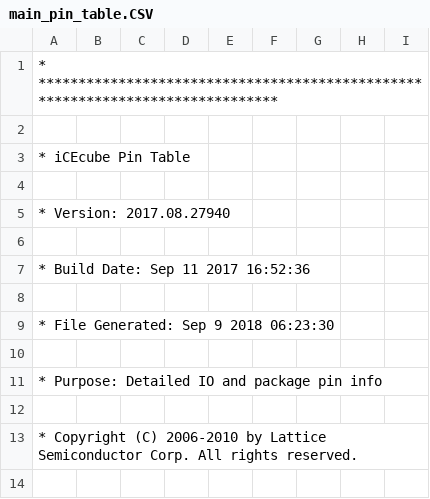
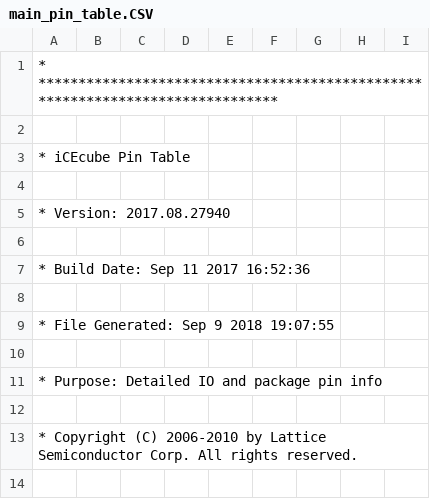
Before and after one commit to mhollands/HP2VGA, a CSV file: Software/HP2VGA_iCE40/HP2VGA/HP2VGA_Implmnt/sbt/outputs/packer/main_pin_table.CSV, drawn as a sheet; only a part is shown.

```diff
--- a/Software/HP2VGA_iCE40/HP2VGA/HP2VGA_Implmnt/sbt/outputs/packer/main_pin_table.CSV
+++ b/Software/HP2VGA_iCE40/HP2VGA/HP2VGA_Implmnt/sbt/outputs/packer/main_pin_table.CSV
@@ -8,3 +8,3 @@
 
-* File Generated:     Sep 9 2018 06:23:30
+* File Generated:     Sep 9 2018 19:07:55
 
```
Also changed, not shown: 46 other files.
